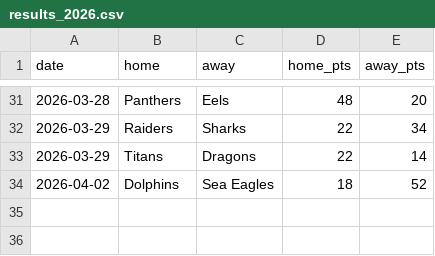
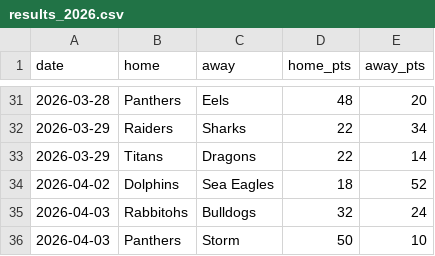
Before and after one commit to Rossdavo/nrl-ai-predictor, a CSV file: results_2026.csv, drawn as a sheet; only a part is shown, gaps mark what is left out; the diff names each change by its address in the sheet, - before the commit and + after, or states it on an @@ line.

Commit message:
Update results_2026.csv

```diff
--- a/results_2026.csv
+++ b/results_2026.csv
+row 35: 2026-04-03 | Rabbitohs | Bulldogs | 32 | 24
+row 36: 2026-04-03 | Panthers | Storm | 50 | 10
```
